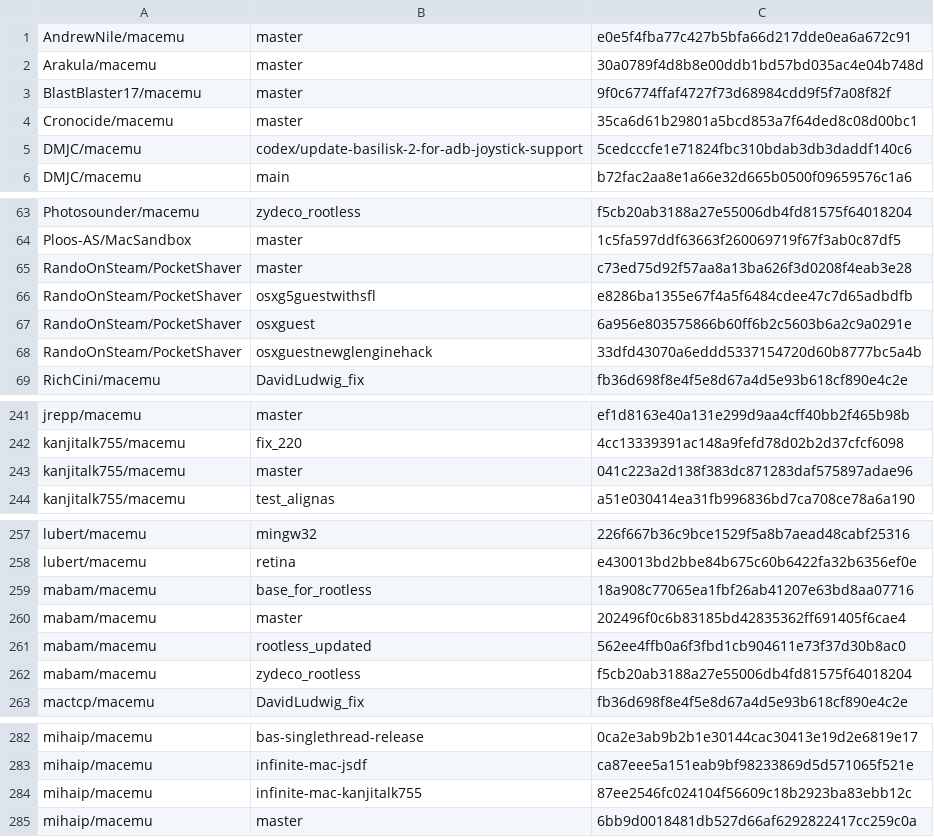
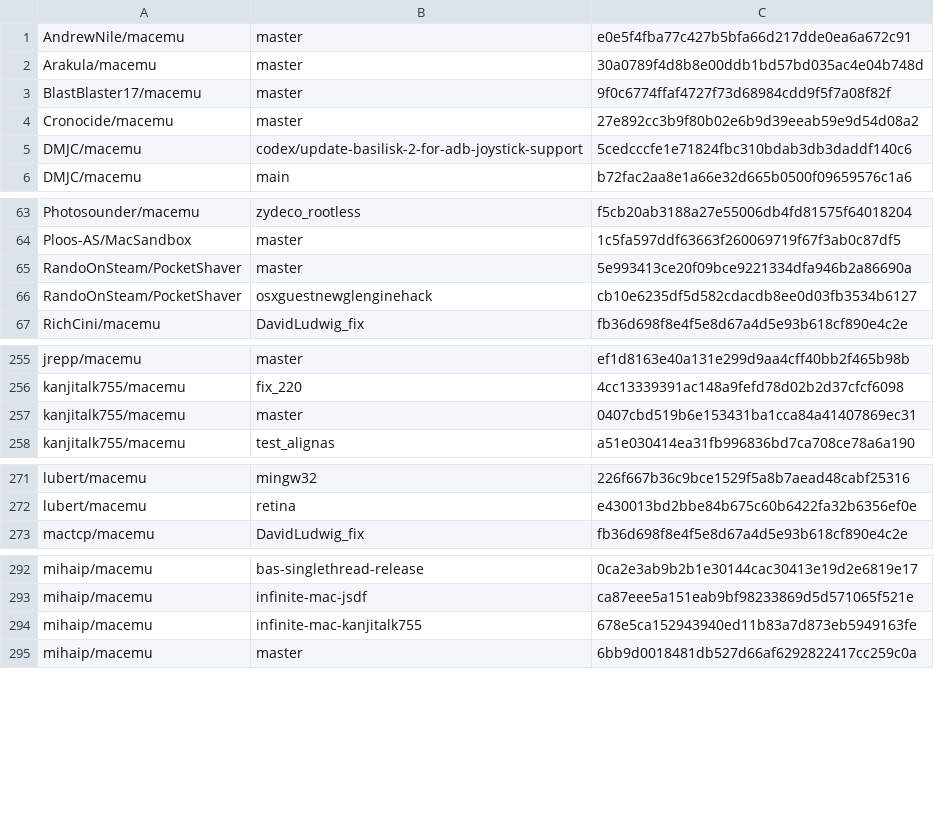
Before and after one commit to metalsnake-classic-mac-ports/ouro-tools, a TSV file: fork-heads.tsv, drawn as a sheet; only a part is shown, gaps mark what is left out; the diff covers the shown part only.

```diff
--- a/fork-heads.tsv
+++ b/fork-heads.tsv
@@ -3,3 +3,3 @@ Arakula/macemu	master	30a0789f4d8b8e00ddb1bd57bd035ac4e04b748d
 BlastBlaster17/macemu	master	9f0c6774ffaf4727f73d68984cdd9f5f7a08f82f
-Cronocide/macemu	master	35ca6d61b29801a5bcd853a7f64ded8c08d00bc1
+Cronocide/macemu	master	27e892cc3b9f80b02e6b9d39eeab59e9d54d08a2
 DMJC/macemu	codex/update-basilisk-2-for-adb-joystick-support	5cedcccfe1e71824fbc310bdab3db3daddf140c6
@@ -64,6 +64,4 @@ Photosounder/macemu	zydeco_rootless	f5cb20ab3188a27e55006db4fd81575f64018204
 Ploos-AS/MacSandbox	master	1c5fa597ddf63663f260069719f67f3ab0c87df5
-RandoOnSteam/PocketShaver	master	c73ed75d92f57aa8a13ba626f3d0208f4eab3e28
-RandoOnSteam/PocketShaver	osxg5guestwithsfl	e8286ba1355e67f4a5f6484cdee47c7d65adbdfb
-RandoOnSteam/PocketShaver	osxguest	6a956e803575866b60ff6b2c5603b6a2c9a0291e
-RandoOnSteam/PocketShaver	osxguestnewglenginehack	33dfd43070a6eddd5337154720d60b8777bc5a4b
+RandoOnSteam/PocketShaver	master	5e993413ce20f09bce9221334dfa946b2a86690a
+RandoOnSteam/PocketShaver	osxguestnewglenginehack	cb10e6235df5d582cdacdb8ee0d03fb3534b6127
 RichCini/macemu	DavidLudwig_fix	fb36d698f8e4f5e8d67a4d5e93b618cf890e4c2e
@@ -242,3 +256,3 @@ jrepp/macemu	master	ef1d8163e40a131e299d9aa4cff40bb2f465b98b
 kanjitalk755/macemu	fix_220	4cc13339391ac148a9fefd78d02b2d37cfcf6098
-kanjitalk755/macemu	master	041c223a2d138f383dc871283daf575897adae96
+kanjitalk755/macemu	master	0407cbd519b6e153431ba1cca84a41407869ec31
 kanjitalk755/macemu	test_alignas	a51e030414ea31fb996836bd7ca708ce78a6a190
@@ -258,6 +272,2 @@ lubert/macemu	mingw32	226f667b36c9bce1529f5a8b7aead48cabf25316
 lubert/macemu	retina	e430013bd2bbe84b675c60b6422fa32b6356ef0e
-mabam/macemu	base_for_rootless	18a908c77065ea1fbf26ab41207e63bd8aa07716
-mabam/macemu	master	202496f0c6b83185bd42835362ff691405f6cae4
-mabam/macemu	rootless_updated	562ee4ffb0a6f3fbd1cb904611e73f37d30b8ac0
-mabam/macemu	zydeco_rootless	f5cb20ab3188a27e55006db4fd81575f64018204
 mactcp/macemu	DavidLudwig_fix	fb36d698f8e4f5e8d67a4d5e93b618cf890e4c2e
@@ -283,3 +293,3 @@ mihaip/macemu	bas-singlethread-release	0ca2e3ab9b2b1e30144cac30413e19d2e6819e17
 mihaip/macemu	infinite-mac-jsdf	ca87eee5a151eab9bf98233869d5d571065f521e
-mihaip/macemu	infinite-mac-kanjitalk755	87ee2546fc024104f56609c18b2923ba83ebb12c
+mihaip/macemu	infinite-mac-kanjitalk755	678e5ca152943940ed11b83a7d873eb5949163fe
 mihaip/macemu	master	6bb9d0018481db527d66af6292822417cc259c0a
```
Also changed, not shown: 16 added rows and 6 edited cells elsewhere in this file, 1 other file.
